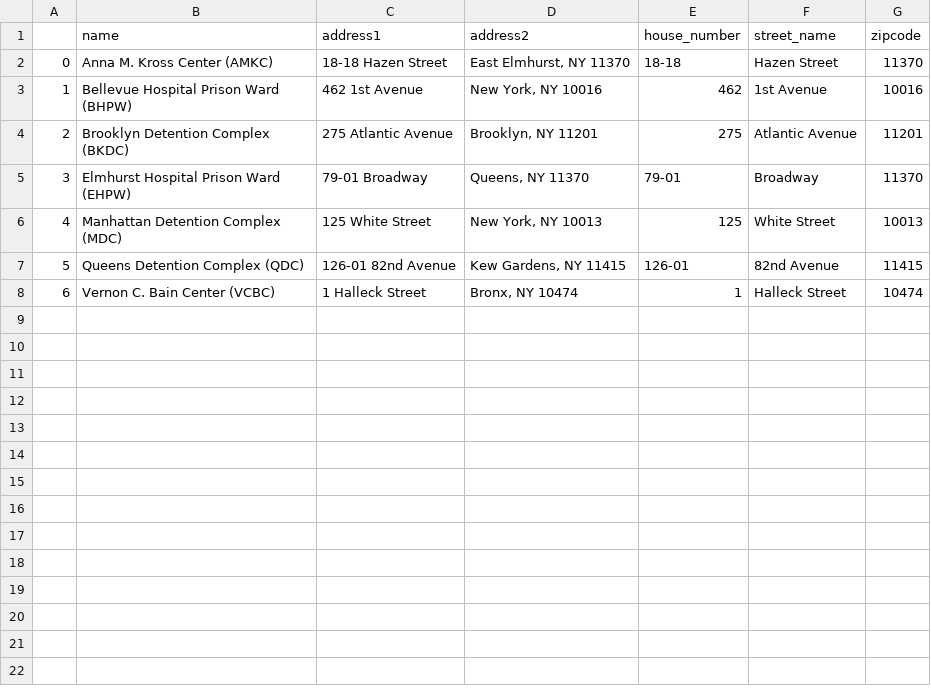
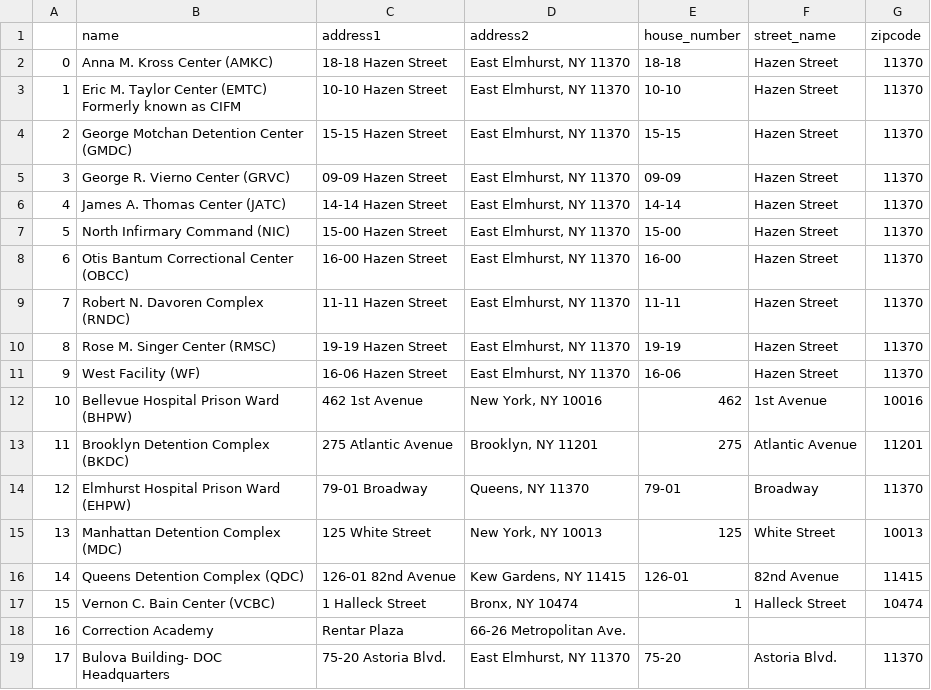
Before and after one commit to NYCPlanning/recipes, a CSV file: recipes/facdb/nycdoc_corrections.csv, drawn as a sheet; addresses are those after the commit; the diff names each change by its address in the sheet, - before the commit and + after, or states it on an @@ line.

Commit message:
update nycdoc_corrections.py

```diff
--- a/recipes/facdb/nycdoc_corrections.csv
+++ b/recipes/facdb/nycdoc_corrections.csv
+row 3: 1 | Eric M. Taylor Center (EMTC) Formerly known as CIFM | 10-10 Hazen Street | East Elmhurst, NY 11370 | 10-10 | Hazen Street | 11370
+row 4: 2 | George Motchan Detention Center (GMDC) | 15-15 Hazen Street | East Elmhurst, NY 11370 | 15-15 | Hazen Street | 11370
+row 5: 3 | George R. Vierno Center (GRVC) | 09-09 Hazen Street | East Elmhurst, NY 11370 | 09-09 | Hazen Street | 11370
+row 6: 4 | James A. Thomas Center (JATC) | 14-14 Hazen Street | East Elmhurst, NY 11370 | 14-14 | Hazen Street | 11370
+row 7: 5 | North Infirmary Command (NIC) | 15-00 Hazen Street | East Elmhurst, NY 11370 | 15-00 | Hazen Street | 11370
+row 8: 6 | Otis Bantum Correctional Center (OBCC) | 16-00 Hazen Street | East Elmhurst, NY 11370 | 16-00 | Hazen Street | 11370
+row 9: 7 | Robert N. Davoren Complex (RNDC) | 11-11 Hazen Street | East Elmhurst, NY 11370 | 11-11 | Hazen Street | 11370
+row 10: 8 | Rose M. Singer Center (RMSC) | 19-19 Hazen Street | East Elmhurst, NY 11370 | 19-19 | Hazen Street | 11370
+row 11: 9 | West Facility (WF) | 16-06 Hazen Street | East Elmhurst, NY 11370 | 16-06 | Hazen Street | 11370
@@ column A renumbered between rows 12 and 17 @@
+row 18: 16 | Correction Academy | Rentar Plaza | 66-26 Metropolitan Ave.
+row 19: 17 | Bulova Building- DOC Headquarters | 75-20 Astoria Blvd. | East Elmhurst, NY 11370 | 75-20 | Astoria Blvd. | 11370
```
Also changed, not shown: 1 other file.
